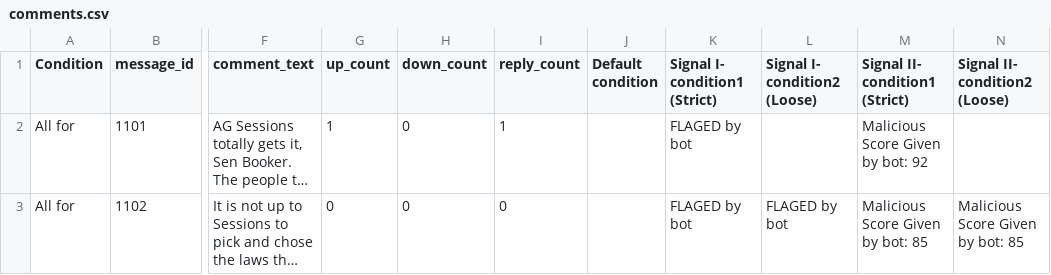
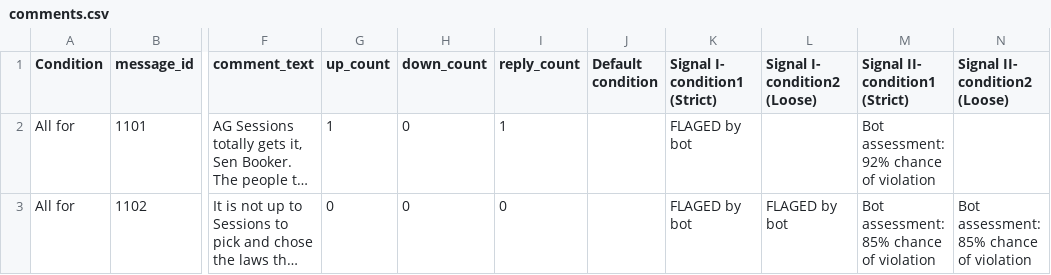
Before and after one commit to SherryFu0315/marijuana-legalization, a CSV file: static/comments.csv, drawn as a sheet; only a part is shown, gaps mark what is left out; long unchanged cells end in …; the diff covers the shown part only; the diff names each change by its address in the sheet, - before the commit and + after, or states it on an @@ line.

```diff
--- a/static/comments.csv
+++ b/static/comments.csv
-M2 (Signal II- condition1 (Strict)): Malicious Score Given by bot: 92
+M2 (Signal II- condition1 (Strict)): Bot assessment: 92% chance of violation
-M3 (Signal II- condition1 (Strict)): Malicious Score Given by bot: 85
+M3 (Signal II- condition1 (Strict)): Bot assessment: 85% chance of violation
-N3 (Signal II- condition2 (Loose)): Malicious Score Given by bot: 85
+N3 (Signal II- condition2 (Loose)): Bot assessment: 85% chance of violation
```
Also changed, not shown: 35 edited cells elsewhere in this file, 2 other files.
